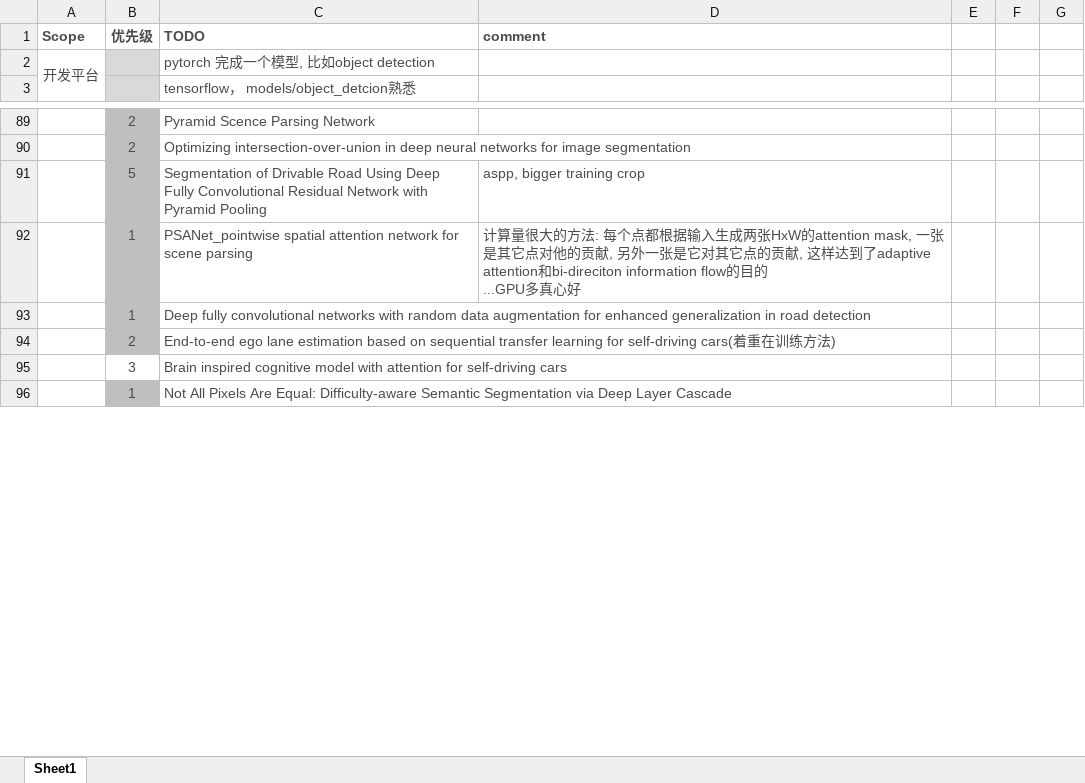
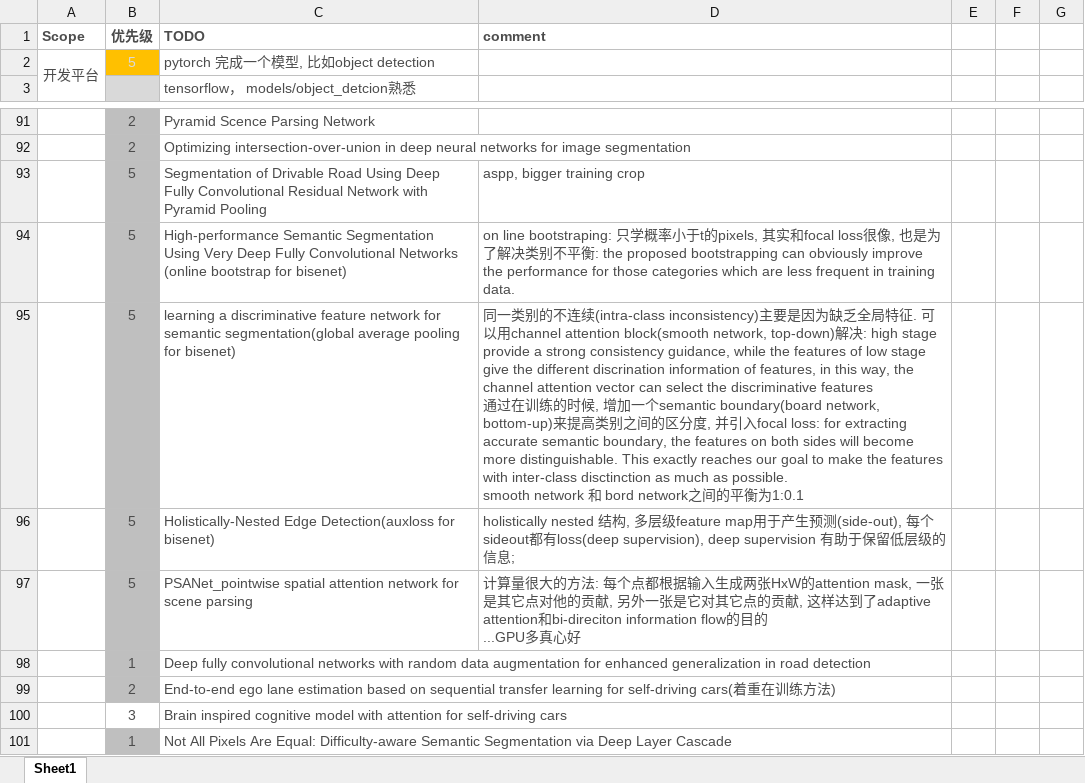
Before and after one commit to youchaoqin/reading_notes, an Excel workbook: reading_note.xlsx, sheet Sheet1, drawn as a sheet; only a part is shown, gaps mark what is left out; values as stored, in another font and other column widths than the file's, no borders; conditional formats not drawn; addresses are those after the commit; ↵ is a line break in a cell; the diff covers the shown part only; the diff names each change by its address in the sheet, - before the commit and + after, or states it on an @@ line.

Commit message:
reading note 2018.12.03

```diff
--- a/reading_note.xlsx (sheet Sheet1)
+++ b/reading_note.xlsx (sheet Sheet1)
-B2 fill: #D9D9D9
+B2 fill: #FFC000
+row 94:  | 5 | High-performance Semantic Segmentation Using Very Deep Fully Convolutional Networks (online bootstrap for bisenet) | on line bootstraping: 只学概率小于t的pixels, 其实和focal loss很像, 也是为了解决类别不平衡: the proposed bootstrapping can obviously improve the performance for those categories which are less frequent in training data.
+row 95:  | 5 | learning a discriminative feature network for semantic segmentation(global average pooling for bisenet) | 同一类别的不连续(intra-class inconsistency)主要是因为缺乏全局特征. 可以用channel attention block(smooth network, top-down)解决: high stage provide a strong consistency guidance, while the features of low stage give the different discrination information of features, in this way, the channel attention vector can select the discriminative features ↵ 通过在训练的时候, 增加一个semantic boundary(board network, bottom-up)来提高类别之间的区分度, 并引入focal loss: for extracting accurate semantic boundary, the features on both sides will become more distinguishable. This exactly reaches our goal to make the features with inter-class disctinction as much as possible. ↵ smooth network 和 bord network之间的平衡为1:0.1
+row 96:  | 5 | Holistically-Nested Edge Detection(auxloss for bisenet) | holistically nested 结构, 多层级feature map用于产生预测(side-out), 每个sideout都有loss(deep supervision), deep supervision 有助于保留低层级的信息;
-B97 (优先级): 1
+B97 (优先级): 5
```
Also changed, not shown: 2 added rows, 1 edited cell and merged cells elsewhere in this sheet, 1 other file.
